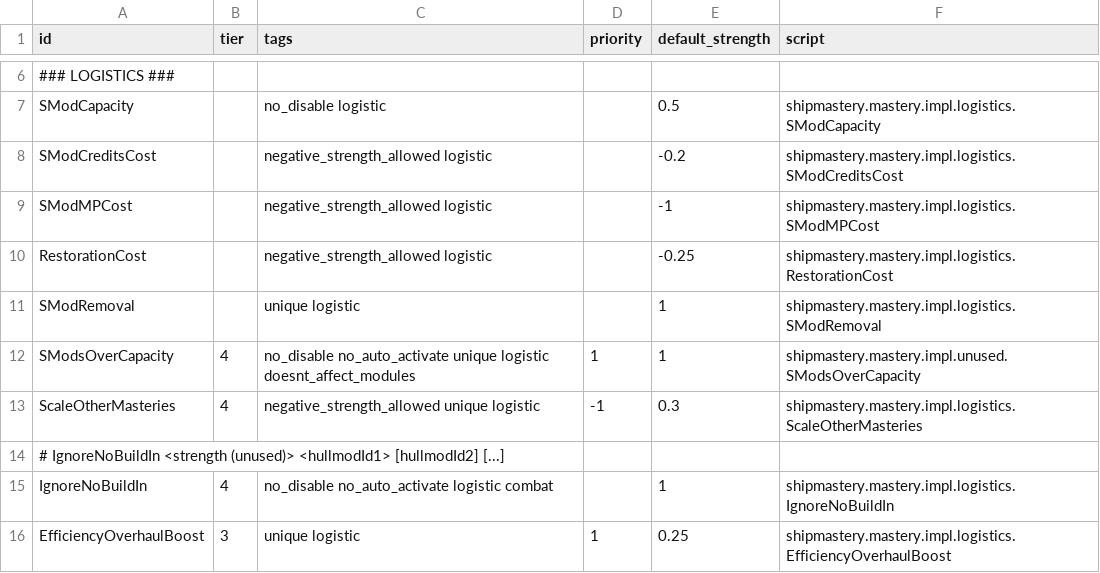
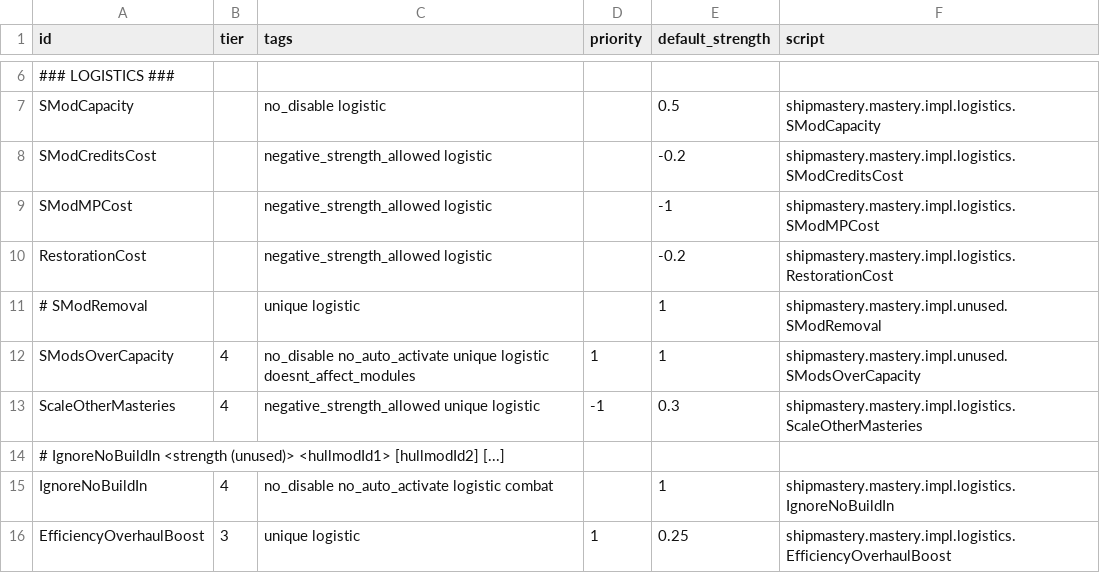
Before and after one commit to qcwxezda/Starsector-Ship-Mastery-System, a CSV file: data/shipmastery/mastery_list.csv, drawn as a sheet; only a part is shown, gaps mark what is left out.

```diff
--- a/data/shipmastery/mastery_list.csv
+++ b/data/shipmastery/mastery_list.csv
@@ -9,4 +9,4 @@ SModCreditsCost,,negative_strength_allowed logistic,,-0.2,shipmastery.mastery.im
 SModMPCost,,negative_strength_allowed logistic,,-1,shipmastery.mastery.impl.logistics.SModMPCost
-RestorationCost,,negative_strength_allowed logistic,,-0.25,shipmastery.mastery.impl.logistics.RestorationCost
-SModRemoval,,unique logistic,,1,shipmastery.mastery.impl.logistics.SModRemoval
+RestorationCost,,negative_strength_allowed logistic,,-0.2,shipmastery.mastery.impl.logistics.RestorationCost
+# SModRemoval,,unique logistic,,1,shipmastery.mastery.impl.unused.SModRemoval
 SModsOverCapacity,4,no_disable no_auto_activate unique logistic doesnt_affect_modules,1,1,shipmastery.mastery.impl.unused.SModsOverCapacity
```
Also changed, not shown: 37 other files.
